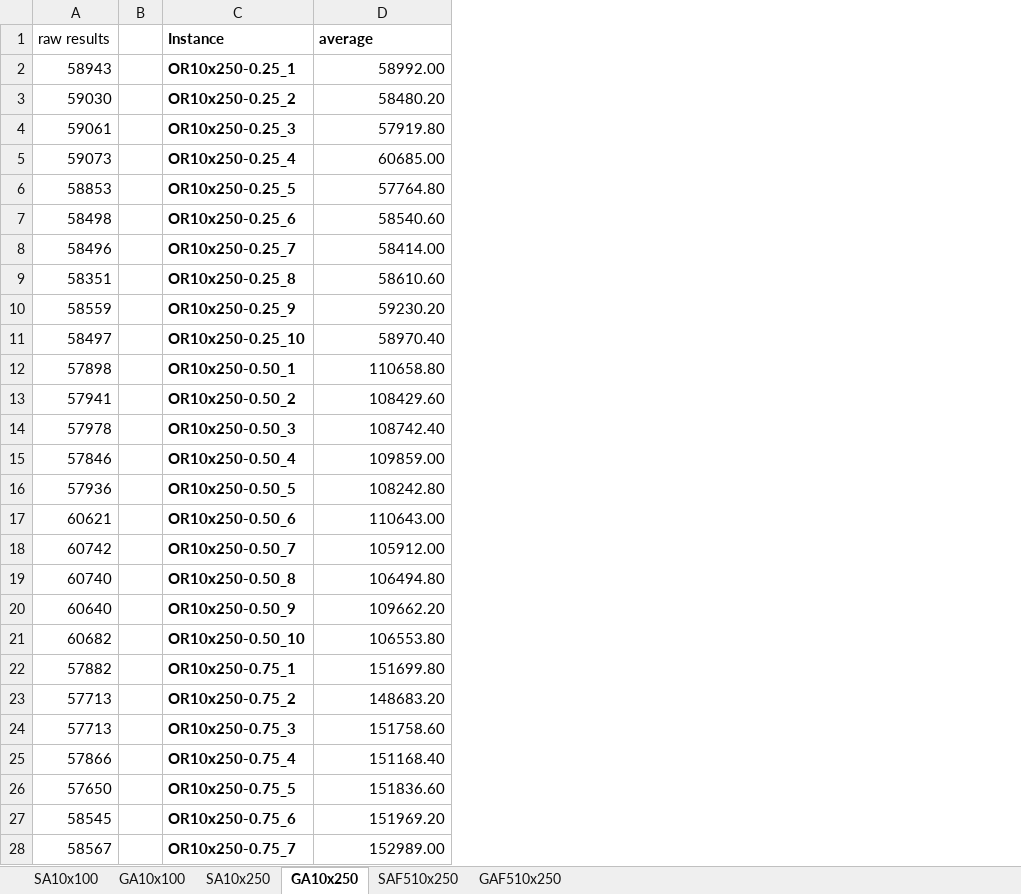
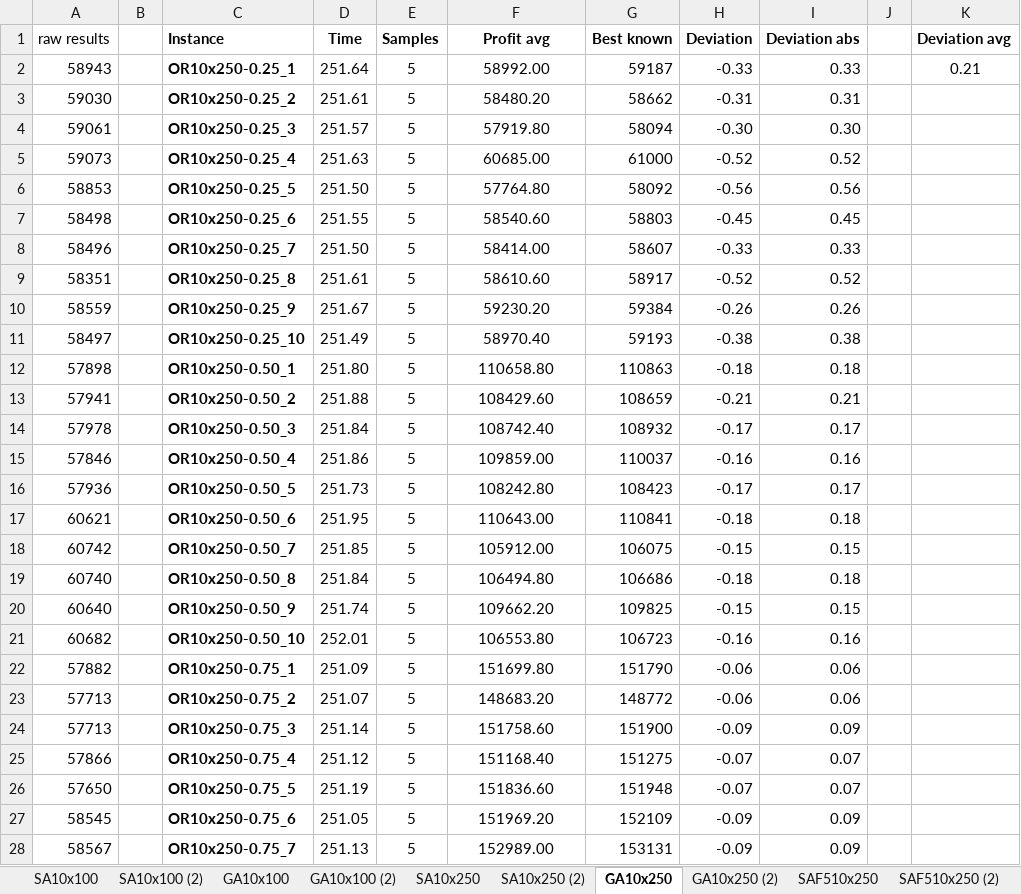
Before and after one commit to keua/knapsack-heuristics, an Excel workbook: aws-results/sls-results/processed-results.xlsx, sheet GA10x250, drawn as a sheet; only a part is shown; values as stored, in another font and other column widths than the file's, no borders; addresses are those after the commit; the diff covers the shown part only; the diff names each change by its address in the sheet, - before the commit and + after, or states it on an @@ line.

```diff
--- a/aws-results/sls-results/processed-results.xlsx (sheet GA10x250)
+++ b/aws-results/sls-results/processed-results.xlsx (sheet GA10x250)
+sheet tab: SA10x100 (2)
+sheet tab: GA10x100 (2)
+sheet tab: SA10x250 (2)
+sheet tab: GA10x250 (2)
+sheet tab: SAF510x250 (2)
+column D (Time), rows 2-28: 251.64 | 251.61 | 251.57 | 251.63 | 251.50 | 251.55 | 251.50 | 251.61 | 251.67 | 251.49 | 251.80 | 251.88 | 251.84 | 251.86 | 251.73 | 251.95 | 251.85 | 251.84 | 251.74 | 252.01 | 251.09 | 251.07 | 251.14 | 251.12 | 251.19 | 251.05 | 251.13
+column E (Samples), rows 2-28: all 5
+column G (Best known), rows 2-28: 59187 | 58662 | 58094 | 61000 | 58092 | 58803 | 58607 | 58917 | 59384 | 59193 | 110863 | 108659 | 108932 | 110037 | 108423 | 110841 | 106075 | 106686 | 109825 | 106723 | 151790 | 148772 | 151900 | 151275 | 151948 | 152109 | 153131
+column H (Deviation), rows 2-28: -0.33 | -0.31 | -0.30 | -0.52 | -0.56 | -0.45 | -0.33 | -0.52 | -0.26 | -0.38 | -0.18 | -0.21 | -0.17 | -0.16 | -0.17 | -0.18 | -0.15 | -0.18 | -0.15 | -0.16 | -0.06 | -0.06 | -0.09 | -0.07 | -0.07 | -0.09 | -0.09
+column I (Deviation abs), rows 2-28: 0.33 | 0.31 | 0.30 | 0.52 | 0.56 | 0.45 | 0.33 | 0.52 | 0.26 | 0.38 | 0.18 | 0.21 | 0.17 | 0.16 | 0.17 | 0.18 | 0.15 | 0.18 | 0.15 | 0.16 | 0.06 | 0.06 | 0.09 | 0.07 | 0.07 | 0.09 | 0.09
+column J, empty
+column K (Deviation avg), row 2: 0.21
-F1: average
+F1: Profit avg
-F1 alignment: left
+F1 alignment: center
-F2:F28 alignment: right
+F2:F28 alignment: center
```
Also changed, not shown: cell formats elsewhere in this sheet, sheet GAF510x250, sheet SA10x100, sheet SA10x250, sheet GA10x100, sheet SAF510x250, other sheet tabs, 43 other files.
